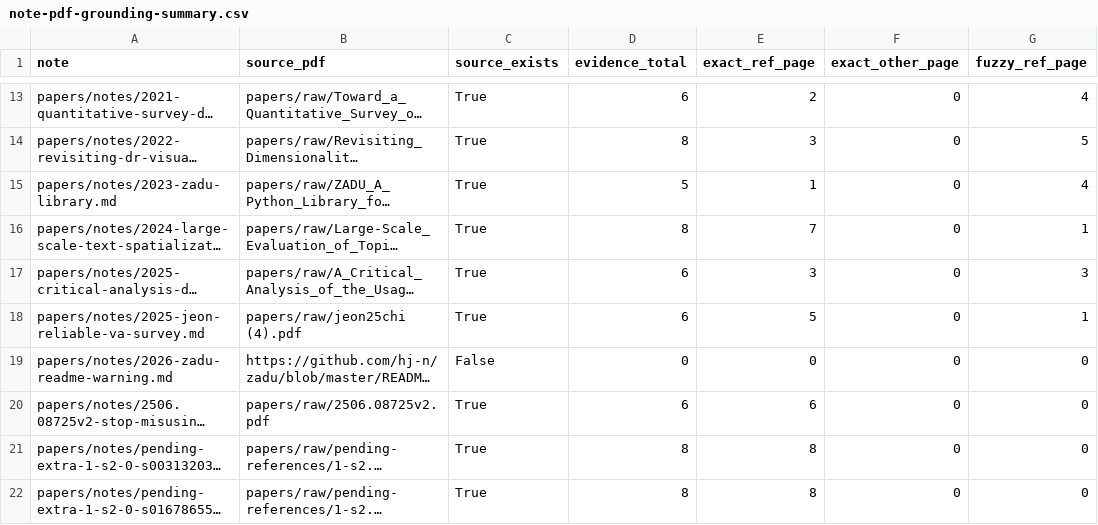
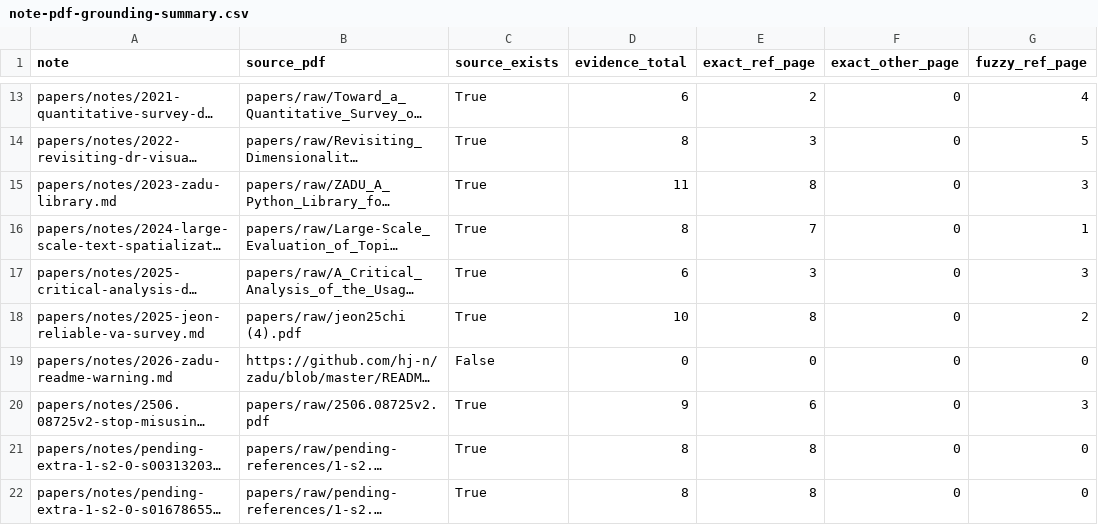
Before and after one commit to hj-n/dr-knowledge-base, a CSV file: builder/evidence/note-pdf-grounding-summary.csv, drawn as a sheet; only a part is shown, gaps mark what is left out; long unchanged cells end in …; the diff names each change by its address in the sheet, - before the commit and + after, or states it on an @@ line.

```diff
--- a/builder/evidence/note-pdf-grounding-summary.csv
+++ b/builder/evidence/note-pdf-grounding-summary.csv
-D15 (evidence_total): 5
+D15 (evidence_total): 11
-E15 (exact_ref_page): 1
+E15 (exact_ref_page): 8
-G15 (fuzzy_ref_page): 4
+G15 (fuzzy_ref_page): 3
-D18 (evidence_total): 6
+D18 (evidence_total): 10
-E18 (exact_ref_page): 5
+E18 (exact_ref_page): 8
-G18 (fuzzy_ref_page): 1
+G18 (fuzzy_ref_page): 2
-D20 (evidence_total): 6
+D20 (evidence_total): 9
-G20 (fuzzy_ref_page): 0
+G20 (fuzzy_ref_page): 3
```
Also changed, not shown: builder/evidence/note-pdf-grounding.csv, builder/evidence/note-quality-audit.csv, 25 other files.
